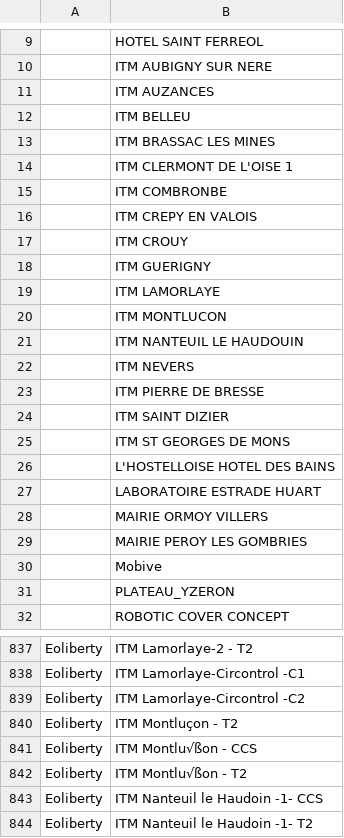
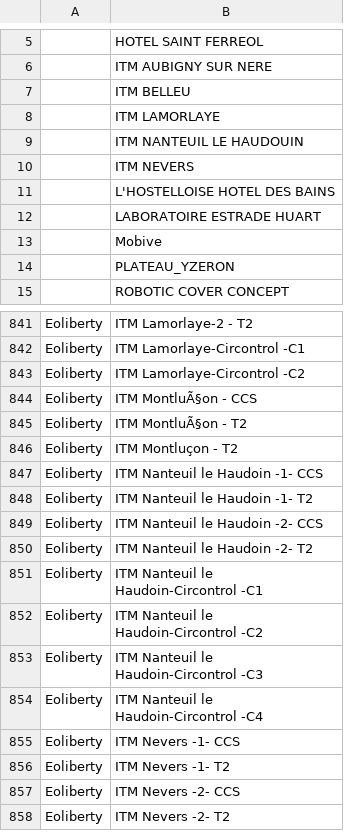
Before and after one commit to Jungle-Bus/ref-EU-EVSE, a CSV file: opendata_networks.csv, drawn as a sheet; only a part is shown, gaps mark what is left out; the shorter side is filled out with more unchanged rows; removed rows and columns are numbered as before the commit, all else as after; the diff covers the shown part only; the diff names each change by its address in the sheet, - before the commit and + after, or states it on an @@ line.

```diff
--- a/opendata_networks.csv
+++ b/opendata_networks.csv
-row 11:  | ITM AUZANCES
-row 13:  | ITM BRASSAC LES MINES
-row 14:  | ITM CLERMONT DE L'OISE 1
-row 15:  | ITM COMBRONBE
-row 16:  | ITM CREPY EN VALOIS
-row 17:  | ITM CROUY
-row 18:  | ITM GUERIGNY
-row 20:  | ITM MONTLUCON
-row 23:  | ITM PIERRE DE BRESSE
-row 24:  | ITM SAINT DIZIER
-row 25:  | ITM ST GEORGES DE MONS
-row 28:  | MAIRIE ORMOY VILLERS
-row 29:  | MAIRIE PEROY LES GOMBRIES
+row 844: Eoliberty | ITM MontluÃ§on - CCS
+row 845: Eoliberty | ITM MontluÃ§on - T2
-row 841: Eoliberty | ITM Montlu√ßon - CCS
-row 842: Eoliberty | ITM Montlu√ßon - T2
```
Also changed, not shown: 42 added rows, 9 removed rows and 5 edited cells elsewhere in this file.
